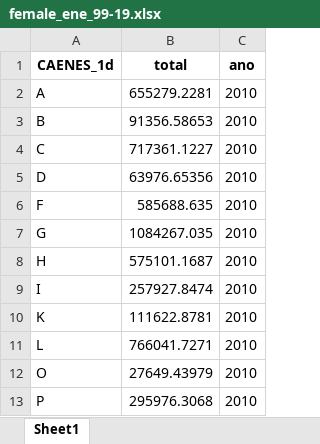
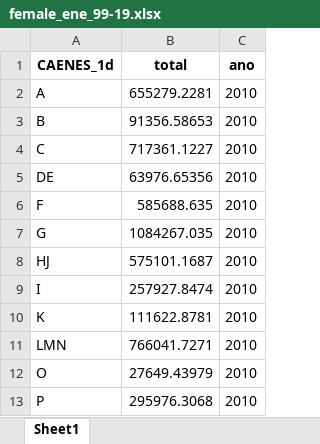
Before and after one commit to nicolasggodoym/proyecto_sindicalizacion, an Excel workbook: output/data/female_ene_99-19.xlsx, sheet Sheet1, drawn as a sheet; only a part is shown; values as stored, in another font and other column widths than the file's, no borders; the diff covers the shown part only; the diff names each change by its address in the sheet, - before the commit and + after, or states it on an @@ line.

```diff
--- a/output/data/female_ene_99-19.xlsx (sheet Sheet1)
+++ b/output/data/female_ene_99-19.xlsx (sheet Sheet1)
-A5 (CAENES_1d): D
+A5 (CAENES_1d): DE
-A8 (CAENES_1d): H
+A8 (CAENES_1d): HJ
-A11 (CAENES_1d): L
+A11 (CAENES_1d): LMN
```
Also changed, not shown: 10 added rows, 20 removed rows and 27 edited cells elsewhere in this sheet, input/data/anuario_dt.xlsx, input/data/dt/CAE_DT_armonizado.xlsx, 29 other files.
